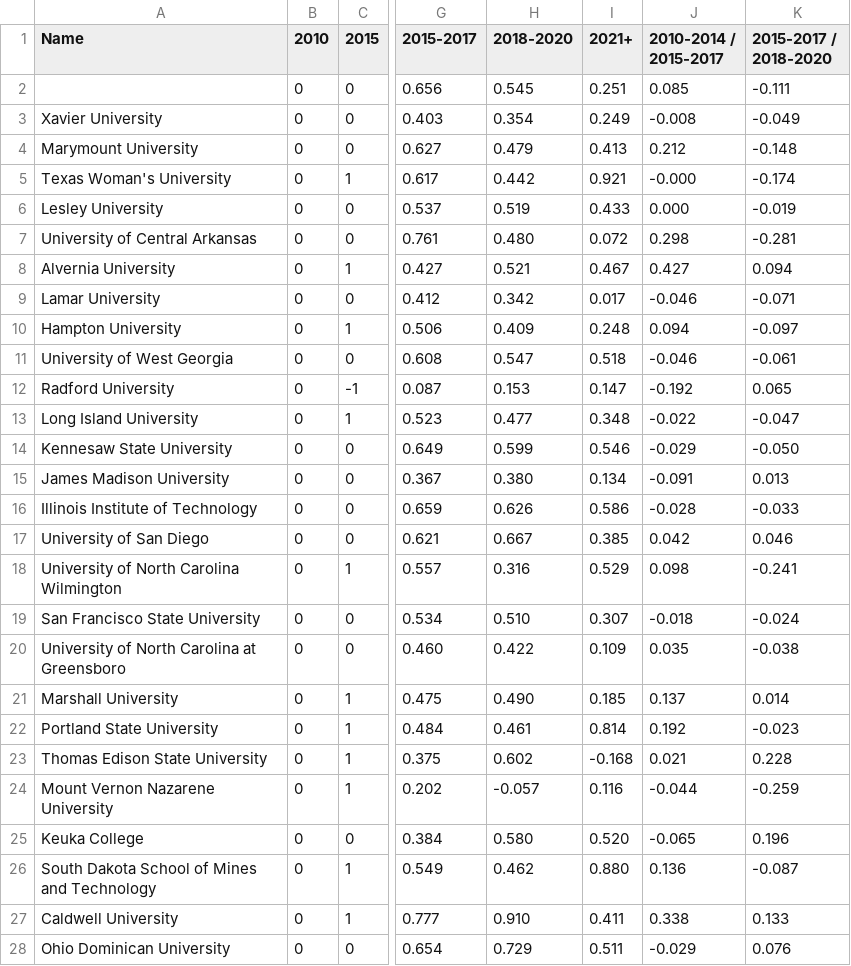
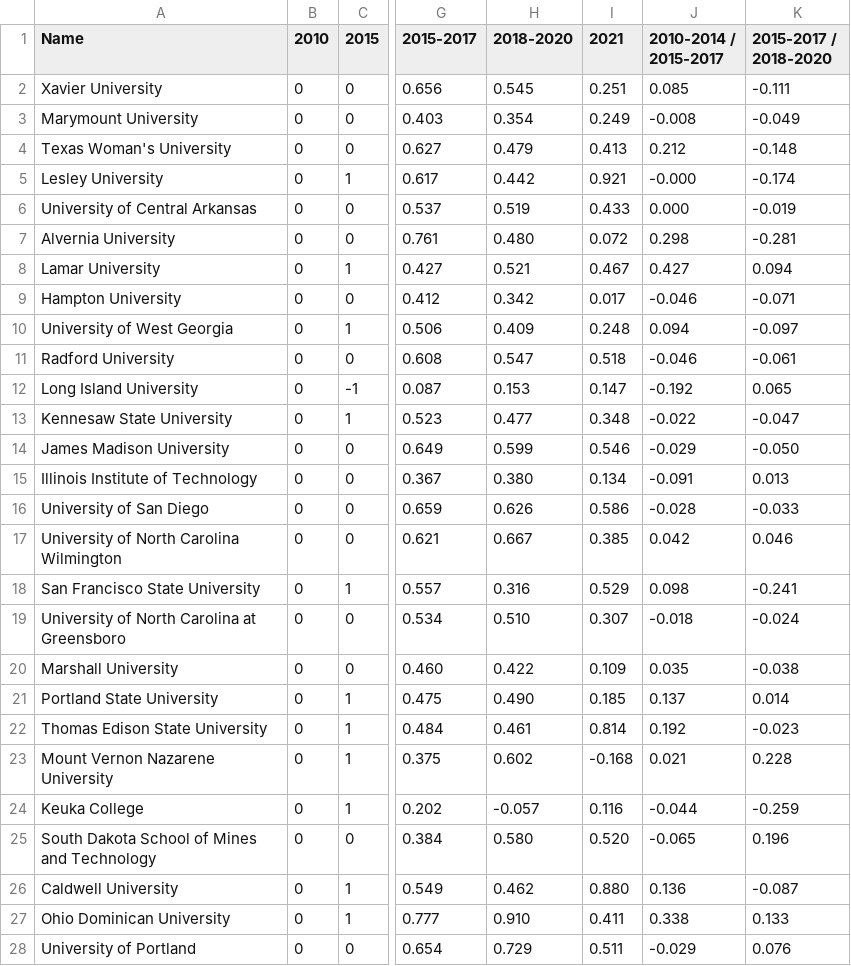
Before and after one commit to ericmdillon/rmp-basic-classification-sentiments, a CSV file: other-data/combined_data.csv, drawn as a sheet; only a part is shown, gaps mark what is left out; the diff covers the shown part only; the diff names each change by its address in the sheet, - before the commit and + after, or states it on an @@ line.

Commit message:
fix this thing

```diff
--- a/other-data/combined_data.csv
+++ b/other-data/combined_data.csv
-I1: 2021+
+I1: 2021
-A2 (Name): (empty)
+A2 (Name): Xavier University
-A3 (Name): Xavier University
+A3 (Name): Marymount University
-A4 (Name): Marymount University
+A4 (Name): Texas Woman's University
-A5 (Name): Texas Woman's University
+A5 (Name): Lesley University
-A6 (Name): Lesley University
+A6 (Name): University of Central Arkansas
-A7 (Name): University of Central Arkansas
+A7 (Name): Alvernia University
-A8 (Name): Alvernia University
+A8 (Name): Lamar University
-A9 (Name): Lamar University
+A9 (Name): Hampton University
-A10 (Name): Hampton University
+A10 (Name): University of West Georgia
-A11 (Name): University of West Georgia
+A11 (Name): Radford University
-A12 (Name): Radford University
+A12 (Name): Long Island University
-A13 (Name): Long Island University
+A13 (Name): Kennesaw State University
-A14 (Name): Kennesaw State University
+A14 (Name): James Madison University
-A15 (Name): James Madison University
+A15 (Name): Illinois Institute of Technology
-A16 (Name): Illinois Institute of Technology
+A16 (Name): University of San Diego
-A17 (Name): University of San Diego
+A17 (Name): University of North Carolina Wilmington
-A18 (Name): University of North Carolina Wilmington
+A18 (Name): San Francisco State University
-A19 (Name): San Francisco State University
+A19 (Name): University of North Carolina at Greensboro
-A20 (Name): University of North Carolina at Greensboro
+A20 (Name): Marshall University
-A21 (Name): Marshall University
+A21 (Name): Portland State University
-A22 (Name): Portland State University
+A22 (Name): Thomas Edison State University
-A23 (Name): Thomas Edison State University
+A23 (Name): Mount Vernon Nazarene University
-A24 (Name): Mount Vernon Nazarene University
+A24 (Name): Keuka College
-A25 (Name): Keuka College
+A25 (Name): South Dakota School of Mines and Technology
-A26 (Name): South Dakota School of Mines and Technology
+A26 (Name): Caldwell University
-A27 (Name): Caldwell University
+A27 (Name): Ohio Dominican University
-A28 (Name): Ohio Dominican University
+A28 (Name): University of Portland
```
Also changed, not shown: 34 edited cells elsewhere in this file.
